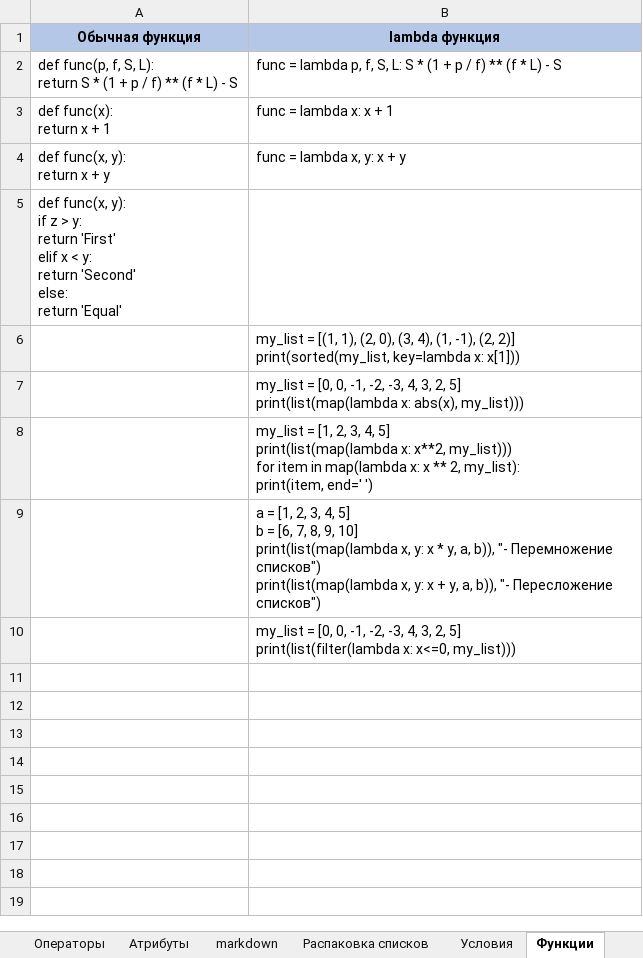
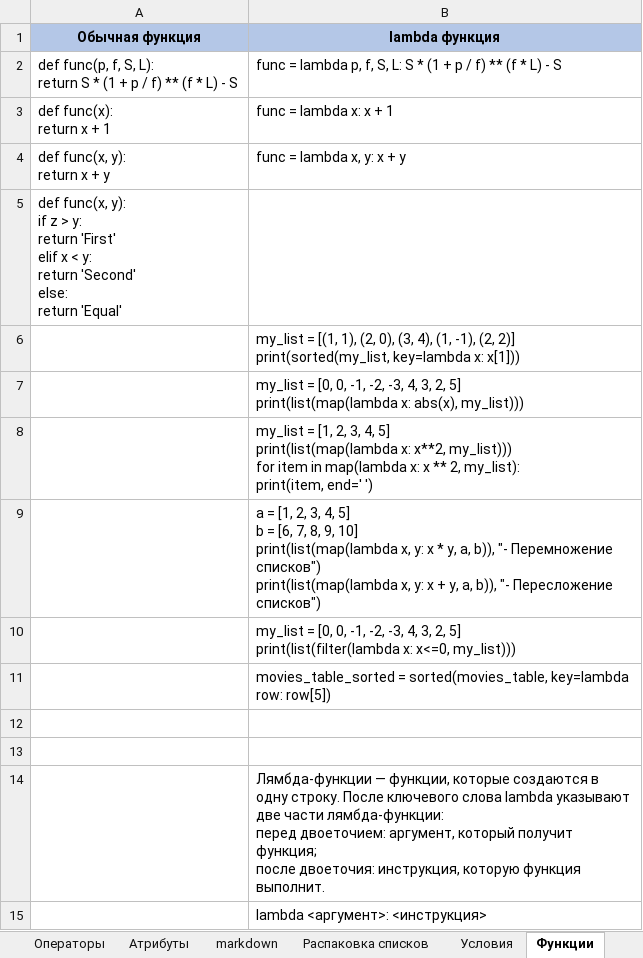
Before and after one commit to mustdayker/my_code, an Excel workbook: Конспект_Python.xlsx, sheet Функции, drawn as a sheet; values as stored, in another font and other column widths than the file's, no borders; ↵ is a line break in a cell; the diff names each change by its address in the sheet, - before the commit and + after, or states it on an @@ line.

```diff
--- a/Конспект_Python.xlsx (sheet Функции)
+++ b/Конспект_Python.xlsx (sheet Функции)
+row 11:  | movies_table_sorted = sorted(movies_table, key=lambda row: row[5])
+row 12: (empty)
+row 13: (empty)
+row 14:  | Лямбда-функции — функции, которые создаются в одну строку. После ключевого слова lambda указывают две части лямбда-функции: ↵ перед двоеточием: аргумент, который получит функция; ↵ после двоеточия: инструкция, которую функция выполнит.
+row 15:  | lambda <аргумент>: <инструкция>
```
Also changed, not shown: sheet Операторы, sheet Циклы, hidden cells.
